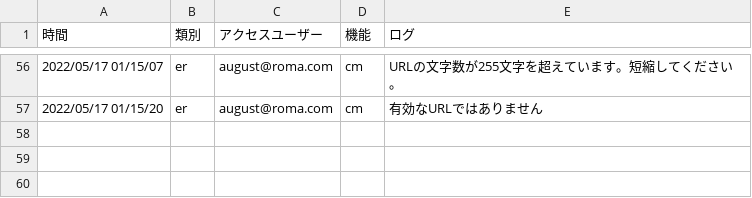
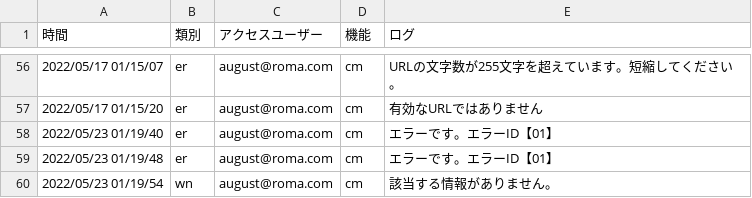
Before and after one commit to tkcune/t_une_repo01, a CSV file: work_management/public/fclg00000001.csv, drawn as a sheet; only a part is shown, gaps mark what is left out.

```diff
--- a/work_management/public/fclg00000001.csv
+++ b/work_management/public/fclg00000001.csv
@@ -57 +57,4 @@
 "2022/05/17 01/15/20",er,august@roma.com,cm,有効なURLではありません
+"2022/05/23 01/19/40",er,august@roma.com,cm,エラーです。エラーID【01】
+"2022/05/23 01/19/48",er,august@roma.com,cm,エラーです。エラーID【01】
+"2022/05/23 01/19/54",wn,august@roma.com,cm,該当する情報がありません。
```
Also changed, not shown: work_management/public/falg01.csv, 4 other files.
